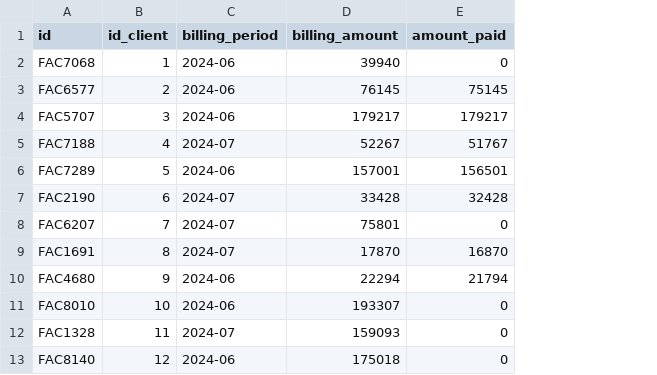
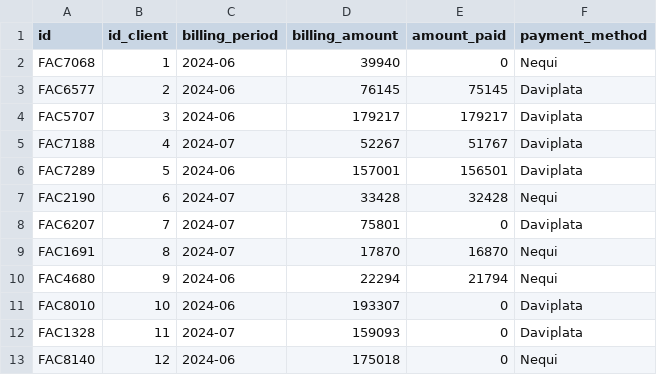
Before and after one commit to YePerdom/pd_yoelmis_perdomo_tayrona, a CSV file: backend/data/bills.csv, drawn as a sheet; only a part is shown; the diff names each change by its address in the sheet, - before the commit and + after, or states it on an @@ line.

```diff
--- a/backend/data/bills.csv
+++ b/backend/data/bills.csv
+column F (payment_method), rows 2-13: Nequi | Daviplata | Daviplata | Daviplata | Daviplata | Nequi | Daviplata | Nequi | Nequi | Daviplata | Daviplata | Nequi
```
Also changed, not shown: backend/data/clients.csv, 9 other files.
